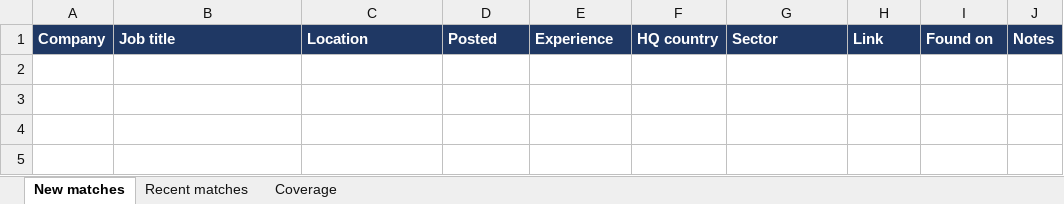
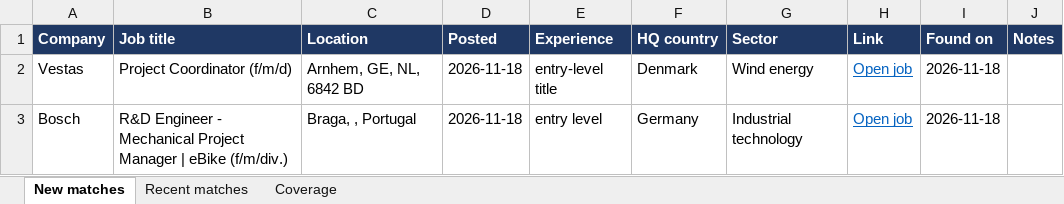
Before and after one commit to Niraj-kumar99/JobHunt, an Excel workbook: output/job_matches.xlsx, sheet New matches, drawn as a sheet; values as stored, in another font and other column widths than the file's, no borders; table styles not drawn; the diff names each change by its address in the sheet, - before the commit and + after, or states it on an @@ line.

```diff
--- a/output/job_matches.xlsx (sheet New matches)
+++ b/output/job_matches.xlsx (sheet New matches)
+row 2: Vestas | Project Coordinator (f/m/d) | Arnhem, GE, NL, 6842 BD | 2026-11-18 | entry-level title | Denmark | Wind energy | Open job | 2026-11-18
+row 3: Bosch | R&D Engineer - Mechanical Project Manager | eBike (f/m/div.) | Braga, , Portugal | 2026-11-18 | entry level | Germany | Industrial technology | Open job | 2026-11-18
```
Also changed, not shown: sheet Coverage, sheet Recent matches, 6 other files.
